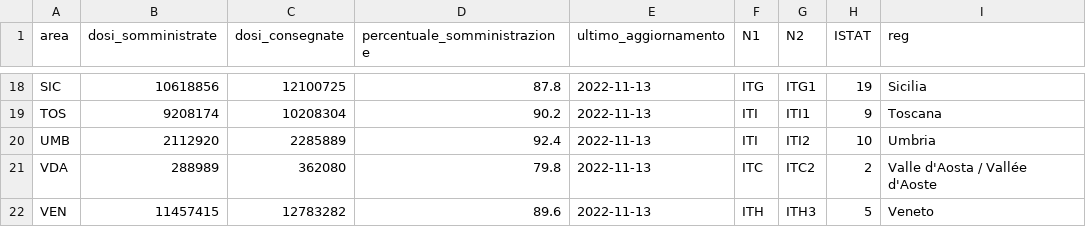
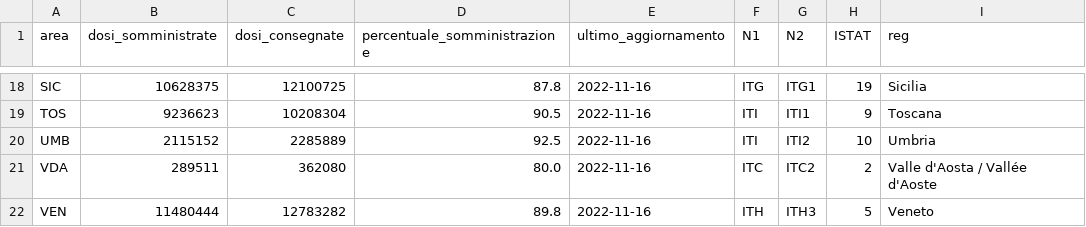
Before and after one commit to L1nk3N/dati-covid, a CSV file: dati/vaccini-summary-latest.csv, drawn as a sheet; only a part is shown, gaps mark what is left out; the diff covers the shown part only; the diff names each change by its address in the sheet, - before the commit and + after, or states it on an @@ line.

```diff
--- a/dati/vaccini-summary-latest.csv
+++ b/dati/vaccini-summary-latest.csv
-B18 (dosi_somministrate): 10618856
+B18 (dosi_somministrate): 10628375
-E18:E22 (ultimo_aggiornamento): 2022-11-13
+E18:E22 (ultimo_aggiornamento): 2022-11-16
-B19 (dosi_somministrate): 9208174
+B19 (dosi_somministrate): 9236623
-D19 (percentuale_somministrazione): 90.2
+D19 (percentuale_somministrazione): 90.5
-B20 (dosi_somministrate): 2112920
+B20 (dosi_somministrate): 2115152
-D20 (percentuale_somministrazione): 92.4
+D20 (percentuale_somministrazione): 92.5
-B21 (dosi_somministrate): 288989
+B21 (dosi_somministrate): 289511
-D21 (percentuale_somministrazione): 79.8
+D21 (percentuale_somministrazione): 80.0
-B22 (dosi_somministrate): 11457415
+B22 (dosi_somministrate): 11480444
-D22 (percentuale_somministrazione): 89.6
+D22 (percentuale_somministrazione): 89.8
```
Also changed, not shown: 47 edited cells elsewhere in this file, dati/anagrafica-vaccini-summary-latest.csv, dati/consegne-vaccini-latest.csv, 11 other files.
